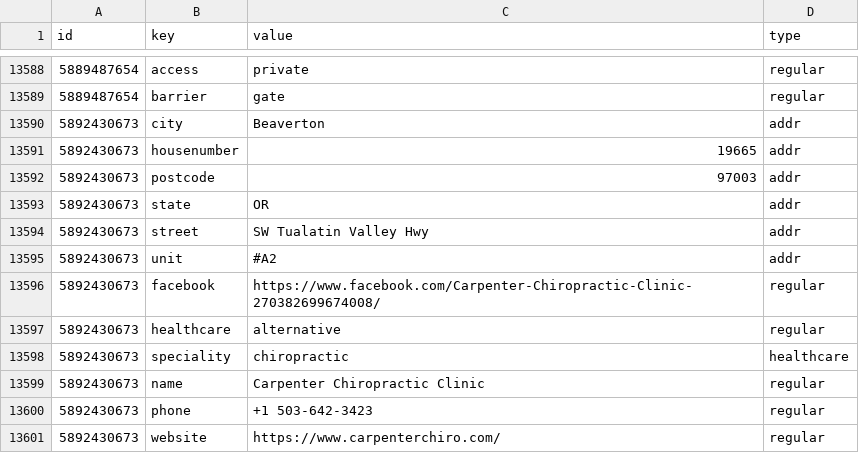
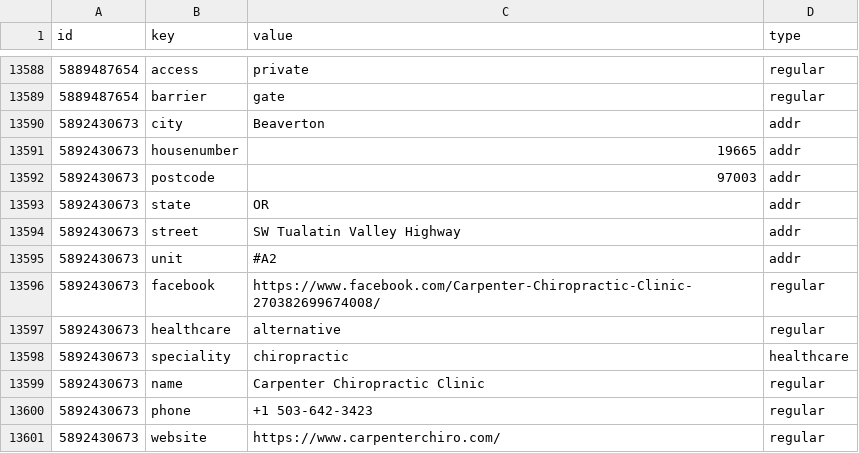
Before and after one commit to Prestonhall31/Data-Wrangling, a CSV file: nodes_tags.csv, drawn as a sheet; only a part is shown, gaps mark what is left out.

```diff
--- a/nodes_tags.csv
+++ b/nodes_tags.csv
@@ -13593,3 +13593,3 @@ id,key,value,type
 5892430673,state,OR,addr
-5892430673,street,SW Tualatin Valley Hwy,addr
+5892430673,street,SW Tualatin Valley Highway,addr
 5892430673,unit,#A2,addr
```
Also changed, not shown: 4 other files.
